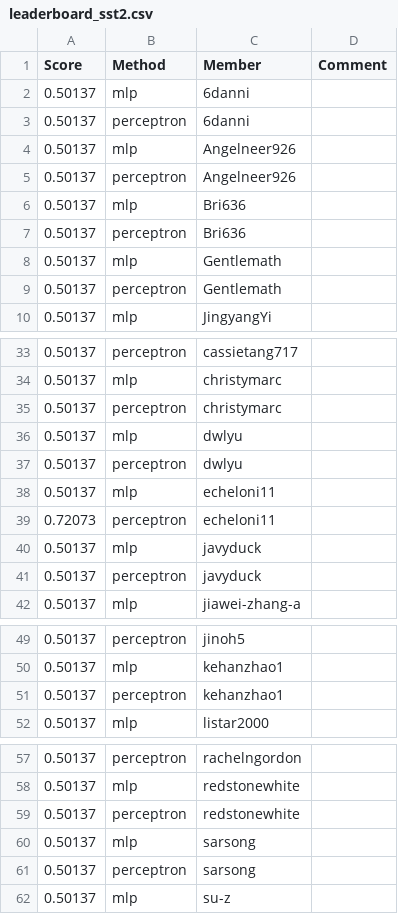
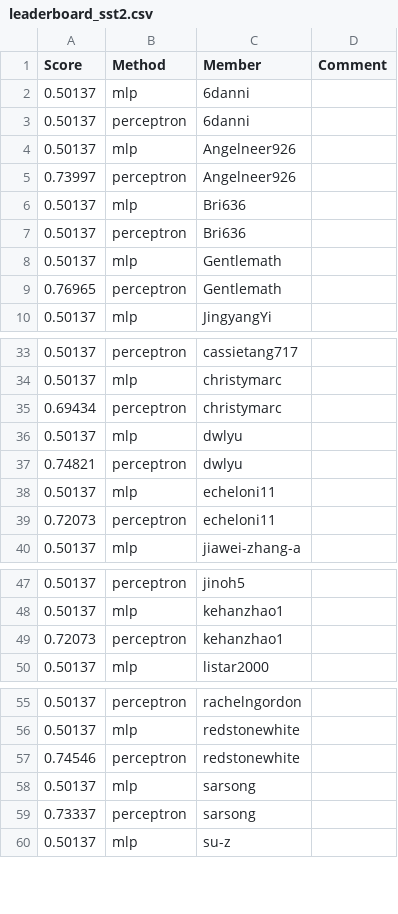
Before and after one commit to UChi-CI/data-37712-win25-leaderboard, a CSV file: assignment-1-leaderboard/leaderboard_sst2.csv, drawn as a sheet; only a part is shown, gaps mark what is left out.

Commit message:
Leaderboard Update

```diff
--- a/assignment-1-leaderboard/leaderboard_sst2.csv
+++ b/assignment-1-leaderboard/leaderboard_sst2.csv
@@ -4,3 +4,3 @@ Score,Method,Member,Comment
 0.50137,mlp,Angelneer926,
-0.50137,perceptron,Angelneer926,
+0.73997,perceptron,Angelneer926,
 0.50137,mlp,Bri636,
@@ -8,3 +8,3 @@ Score,Method,Member,Comment
 0.50137,mlp,Gentlemath,
-0.50137,perceptron,Gentlemath,
+0.76965,perceptron,Gentlemath,
 0.50137,mlp,JingyangYi,
@@ -34,9 +34,7 @@ Score,Method,Member,Comment
 0.50137,mlp,christymarc,
-0.50137,perceptron,christymarc,
+0.69434,perceptron,christymarc,
 0.50137,mlp,dwlyu,
-0.50137,perceptron,dwlyu,
+0.74821,perceptron,dwlyu,
 0.50137,mlp,echeloni11,
 0.72073,perceptron,echeloni11,
-0.50137,mlp,javyduck,
-0.50137,perceptron,javyduck,
 0.50137,mlp,jiawei-zhang-a,
@@ -50,3 +48,3 @@ Score,Method,Member,Comment
 0.50137,mlp,kehanzhao1,
-0.50137,perceptron,kehanzhao1,
+0.72073,perceptron,kehanzhao1,
 0.50137,mlp,listar2000,
@@ -58,5 +56,5 @@ Score,Method,Member,Comment
 0.50137,mlp,redstonewhite,
-0.50137,perceptron,redstonewhite,
+0.74546,perceptron,redstonewhite,
 0.50137,mlp,sarsong,
-0.50137,perceptron,sarsong,
+0.73337,perceptron,sarsong,
 0.50137,mlp,su-z,
```
